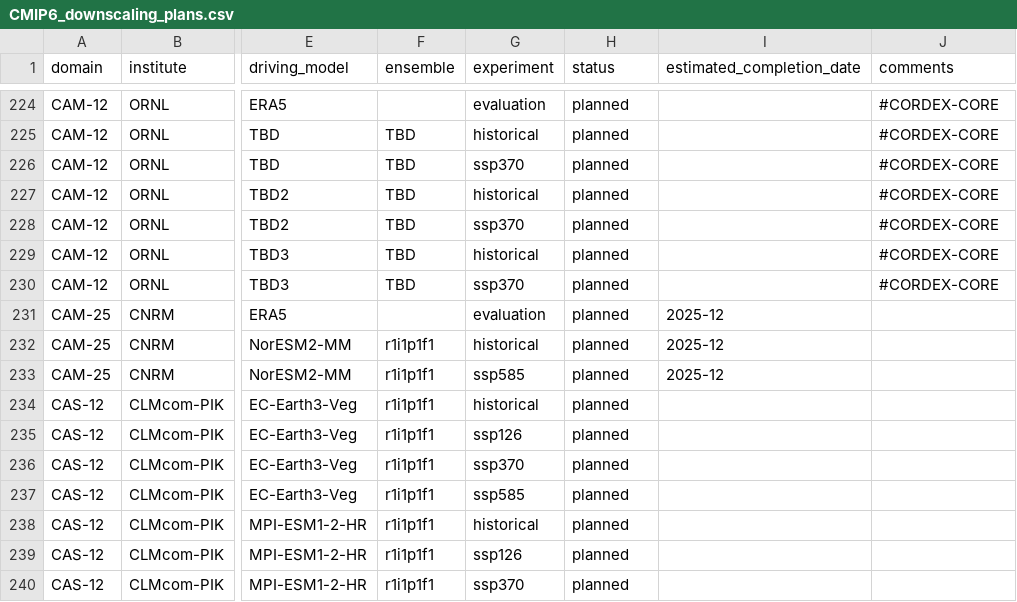
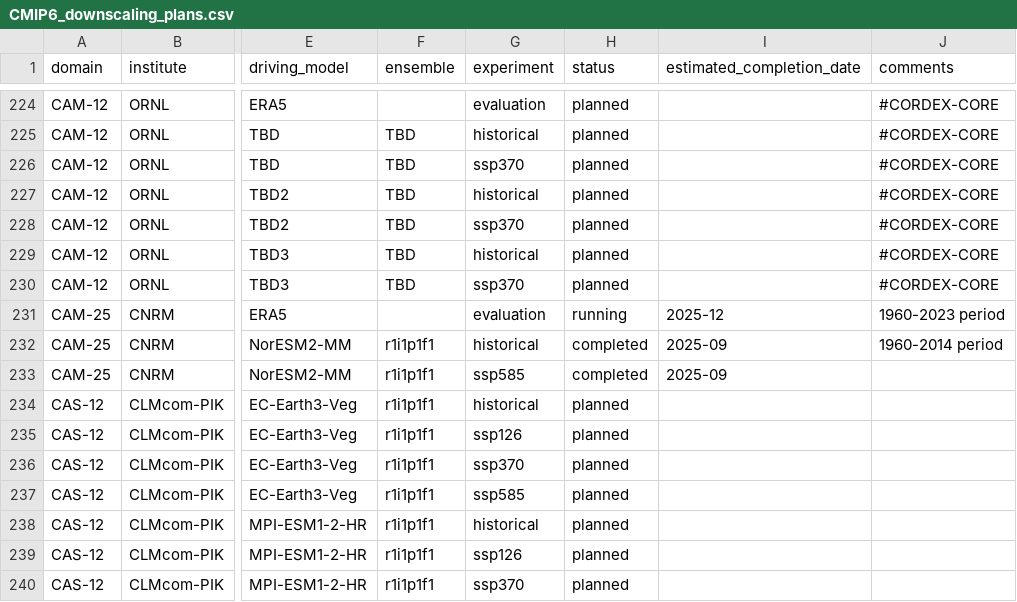
Before and after one commit to WCRP-CORDEX/simulation-status, a CSV file: CMIP6_downscaling_plans.csv, drawn as a sheet; only a part is shown, gaps mark what is left out; the diff names each change by its address in the sheet, - before the commit and + after, or states it on an @@ line.

Commit message:
Update CAM-25 status and change default table length
Also allow for changing order and page length in the URL, to share
specific views

```diff
--- a/CMIP6_downscaling_plans.csv
+++ b/CMIP6_downscaling_plans.csv
-H231 (status): planned
+H231 (status): running
-J231 (comments): (empty)
+J231 (comments): 1960-2023 period
-H232:H233 (status): planned
+H232:H233 (status): completed
-I232:I233 (estimated_completion_date): 2025-12
+I232:I233 (estimated_completion_date): 2025-09
-J232 (comments): (empty)
+J232 (comments): 1960-2014 period
```
Also changed, not shown: 1 other file.
